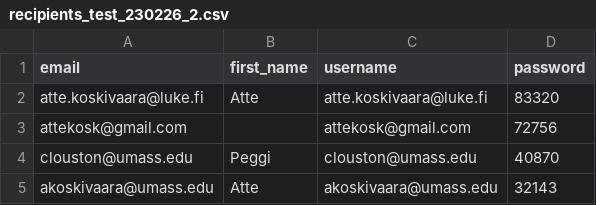
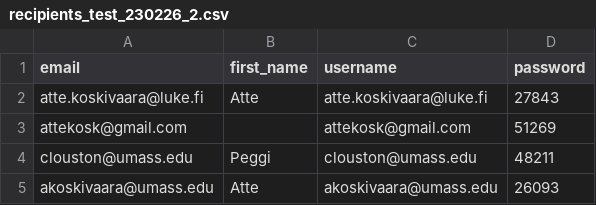
Before and after one commit to attekoskivaara/NEforestry, a CSV file: NEforestry/recipients_test_230226_2.csv, drawn as a sheet.

```diff
--- a/NEforestry/recipients_test_230226_2.csv
+++ b/NEforestry/recipients_test_230226_2.csv
@@ -1,5 +1,5 @@
 email,first_name,username,password
-atte.koskivaara@luke.fi,Atte,atte.koskivaara@luke.fi,83320
-attekosk@gmail.com,,attekosk@gmail.com,72756
-clouston@umass.edu,Peggi,clouston@umass.edu,40870
-akoskivaara@umass.edu,Atte,akoskivaara@umass.edu,32143
+atte.koskivaara@luke.fi,Atte,atte.koskivaara@luke.fi,27843
+attekosk@gmail.com,,attekosk@gmail.com,51269
+clouston@umass.edu,Peggi,clouston@umass.edu,48211
+akoskivaara@umass.edu,Atte,akoskivaara@umass.edu,26093
```
Also changed, not shown: 1 other file.
